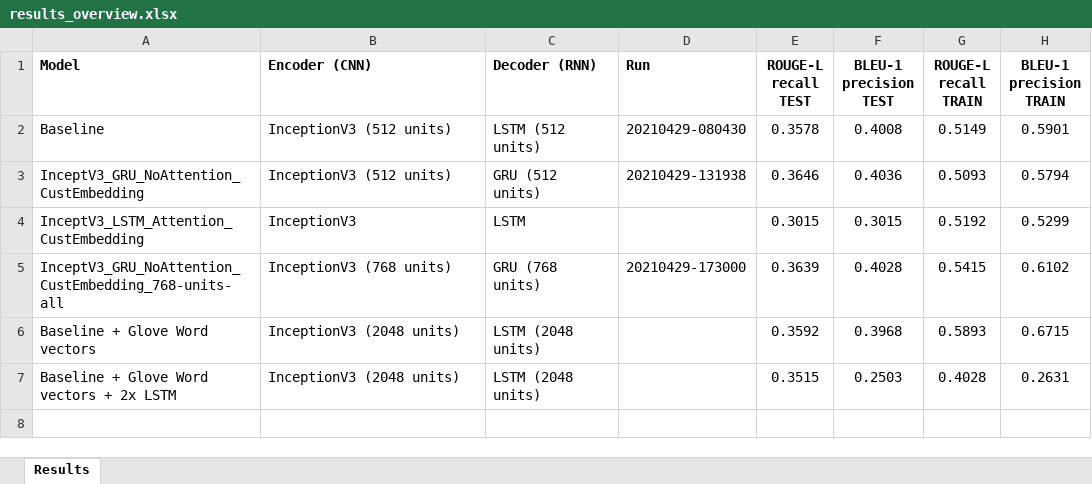
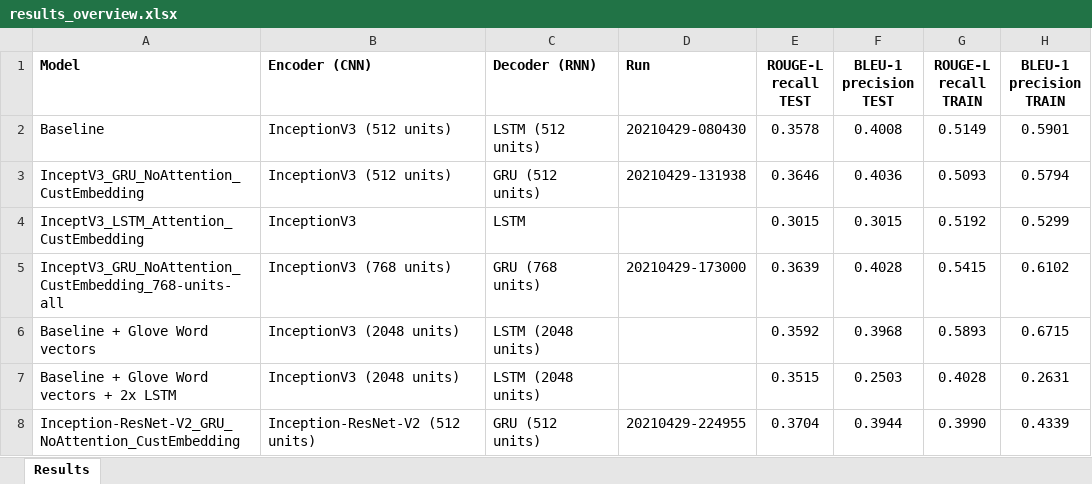
Before and after one commit to rainerenglisch/aida_dfki_project, an Excel workbook: reports/results_overview.xlsx, sheet Results, drawn as a sheet; values as stored, in another font and other column widths than the file's, no borders; the diff names each change by its address in the sheet, - before the commit and + after, or states it on an @@ line.

Commit message:
Result-Update

```diff
--- a/reports/results_overview.xlsx (sheet Results)
+++ b/reports/results_overview.xlsx (sheet Results)
+row 8: Inception-ResNet-V2_GRU_NoAttention_CustEmbedding | Inception-ResNet-V2 (512 units) | GRU (512 units) | 20210429-224955 | 0.3704 | 0.3944 | 0.3990 | 0.4339
```
